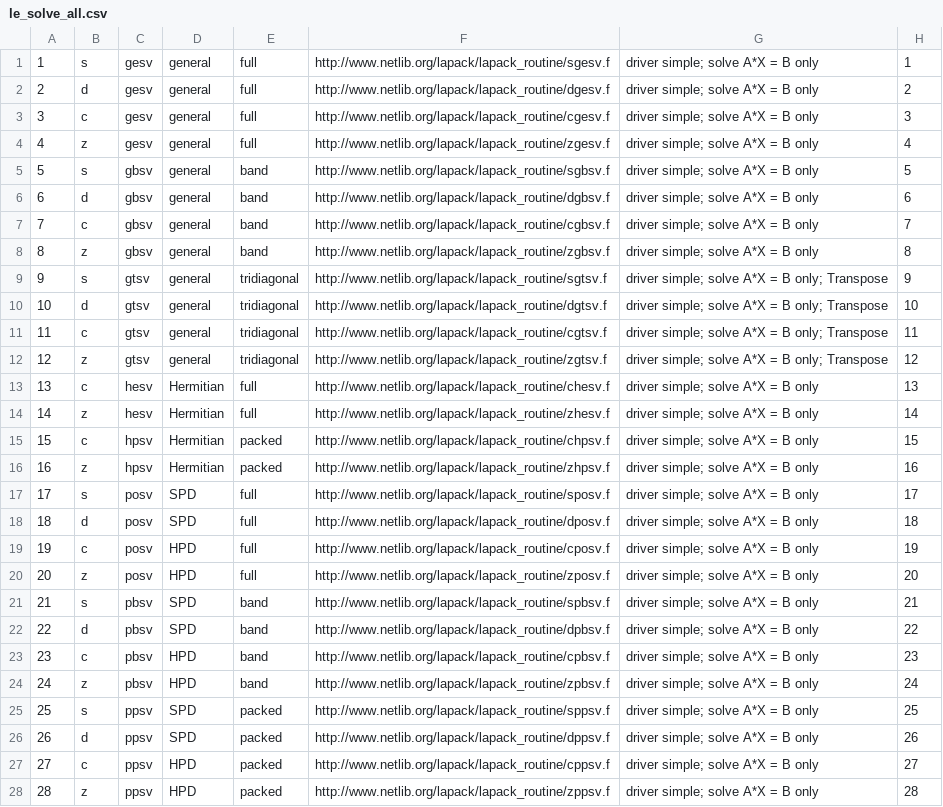
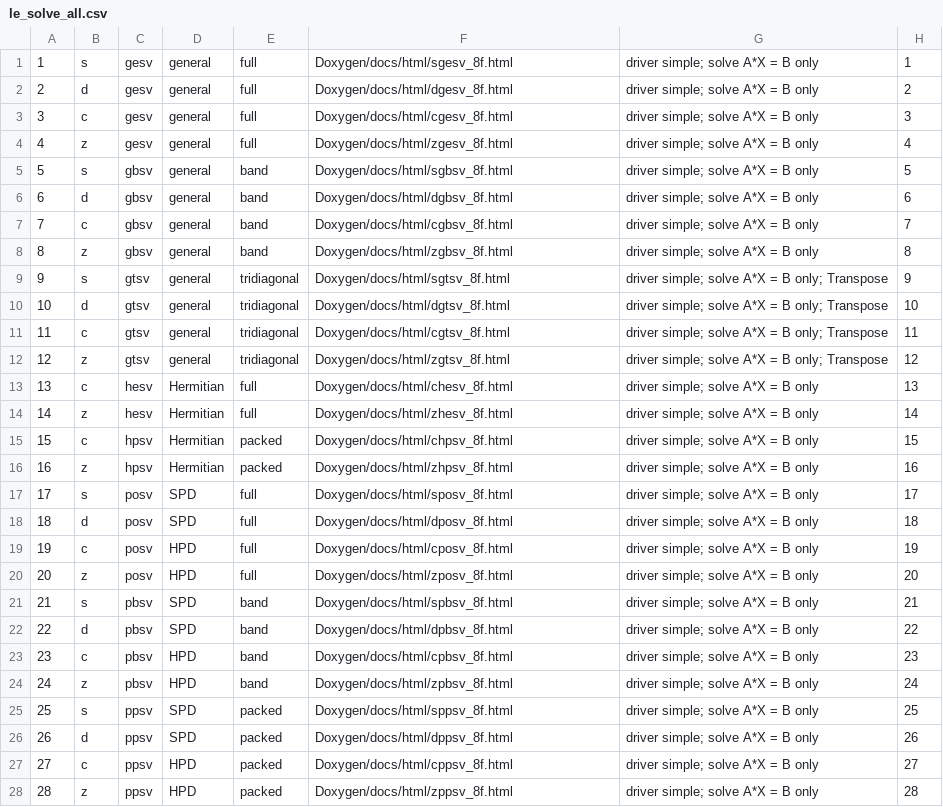
Before and after one commit to LighthouseHPC/lighthouse, a CSV file: src/Dlighthouse/Combine/le_solve_all.csv, drawn as a sheet; only a part is shown; the diff covers the shown part only.

Commit message:
modified the url columns in the *csv files.

```diff
--- a/src/Dlighthouse/Combine/le_solve_all.csv
+++ b/src/Dlighthouse/Combine/le_solve_all.csv
@@ -1,28 +1,28 @@
-1,s,gesv,general,full,http://www.netlib.org/lapack/lapack_routine/sgesv.f,driver simple; solve A*X = B only,1
-2,d,gesv,general,full,http://www.netlib.org/lapack/lapack_routine/dgesv.f,driver simple; solve A*X = B only,2
-3,c,gesv,general,full,http://www.netlib.org/lapack/lapack_routine/cgesv.f,driver simple; solve A*X = B only,3
-4,z,gesv,general,full,http://www.netlib.org/lapack/lapack_routine/zgesv.f,driver simple; solve A*X = B only,4
-5,s,gbsv,general,band,http://www.netlib.org/lapack/lapack_routine/sgbsv.f,driver simple; solve A*X = B only,5
-6,d,gbsv,general,band,http://www.netlib.org/lapack/lapack_routine/dgbsv.f,driver simple; solve A*X = B only,6
-7,c,gbsv,general,band,http://www.netlib.org/lapack/lapack_routine/cgbsv.f,driver simple; solve A*X = B only,7
-8,z,gbsv,general,band,http://www.netlib.org/lapack/lapack_routine/zgbsv.f,driver simple; solve A*X = B only,8
-9,s,gtsv,general,tridiagonal,http://www.netlib.org/lapack/lapack_routine/sgtsv.f,driver simple; solve A*X = B only; Transpose,9
-10,d,gtsv,general,tridiagonal,http://www.netlib.org/lapack/lapack_routine/dgtsv.f,driver simple; solve A*X = B only; Transpose,10
-11,c,gtsv,general,tridiagonal,http://www.netlib.org/lapack/lapack_routine/cgtsv.f,driver simple; solve A*X = B only; Transpose,11
-12,z,gtsv,general,tridiagonal,http://www.netlib.org/lapack/lapack_routine/zgtsv.f,driver simple; solve A*X = B only; Transpose,12
-13,c,hesv,Hermitian,full,http://www.netlib.org/lapack/lapack_routine/chesv.f,driver simple; solve A*X = B only,13
-14,z,hesv,Hermitian,full,http://www.netlib.org/lapack/lapack_routine/zhesv.f,driver simple; solve A*X = B only,14
-15,c,hpsv,Hermitian,packed,http://www.netlib.org/lapack/lapack_routine/chpsv.f,driver simple; solve A*X = B only,15
-16,z,hpsv,Hermitian,packed,http://www.netlib.org/lapack/lapack_routine/zhpsv.f,driver simple; solve A*X = B only,16
-17,s,posv,SPD,full,http://www.netlib.org/lapack/lapack_routine/sposv.f,driver simple; solve A*X = B only,17
-18,d,posv,SPD,full,http://www.netlib.org/lapack/lapack_routine/dposv.f,driver simple; solve A*X = B only,18
-19,c,posv,HPD,full,http://www.netlib.org/lapack/lapack_routine/cposv.f,driver simple; solve A*X = B only,19
-20,z,posv,HPD,full,http://www.netlib.org/lapack/lapack_routine/zposv.f,driver simple; solve A*X = B only,20
-21,s,pbsv,SPD,band,http://www.netlib.org/lapack/lapack_routine/spbsv.f,driver simple; solve A*X = B only,21
-22,d,pbsv,SPD,band,http://www.netlib.org/lapack/lapack_routine/dpbsv.f,driver simple; solve A*X = B only,22
-23,c,pbsv,HPD,band,http://www.netlib.org/lapack/lapack_routine/cpbsv.f,driver simple; solve A*X = B only,23
-24,z,pbsv,HPD,band,http://www.netlib.org/lapack/lapack_routine/zpbsv.f,driver simple; solve A*X = B only,24
-25,s,ppsv,SPD,packed,http://www.netlib.org/lapack/lapack_routine/sppsv.f,driver simple; solve A*X = B only,25
-26,d,ppsv,SPD,packed,http://www.netlib.org/lapack/lapack_routine/dppsv.f,driver simple; solve A*X = B only,26
-27,c,ppsv,HPD,packed,http://www.netlib.org/lapack/lapack_routine/cppsv.f,driver simple; solve A*X = B only,27
-28,z,ppsv,HPD,packed,http://www.netlib.org/lapack/lapack_routine/zppsv.f,driver simple; solve A*X = B only,28
+1,s,gesv,general,full,Doxygen/docs/html/sgesv_8f.html,driver simple; solve A*X = B only,1
+2,d,gesv,general,full,Doxygen/docs/html/dgesv_8f.html,driver simple; solve A*X = B only,2
+3,c,gesv,general,full,Doxygen/docs/html/cgesv_8f.html,driver simple; solve A*X = B only,3
+4,z,gesv,general,full,Doxygen/docs/html/zgesv_8f.html,driver simple; solve A*X = B only,4
+5,s,gbsv,general,band,Doxygen/docs/html/sgbsv_8f.html,driver simple; solve A*X = B only,5
+6,d,gbsv,general,band,Doxygen/docs/html/dgbsv_8f.html,driver simple; solve A*X = B only,6
+7,c,gbsv,general,band,Doxygen/docs/html/cgbsv_8f.html,driver simple; solve A*X = B only,7
+8,z,gbsv,general,band,Doxygen/docs/html/zgbsv_8f.html,driver simple; solve A*X = B only,8
+9,s,gtsv,general,tridiagonal,Doxygen/docs/html/sgtsv_8f.html,driver simple; solve A*X = B only; Transpose,9
+10,d,gtsv,general,tridiagonal,Doxygen/docs/html/dgtsv_8f.html,driver simple; solve A*X = B only; Transpose,10
+11,c,gtsv,general,tridiagonal,Doxygen/docs/html/cgtsv_8f.html,driver simple; solve A*X = B only; Transpose,11
+12,z,gtsv,general,tridiagonal,Doxygen/docs/html/zgtsv_8f.html,driver simple; solve A*X = B only; Transpose,12
+13,c,hesv,Hermitian,full,Doxygen/docs/html/chesv_8f.html,driver simple; solve A*X = B only,13
+14,z,hesv,Hermitian,full,Doxygen/docs/html/zhesv_8f.html,driver simple; solve A*X = B only,14
+15,c,hpsv,Hermitian,packed,Doxygen/docs/html/chpsv_8f.html,driver simple; solve A*X = B only,15
+16,z,hpsv,Hermitian,packed,Doxygen/docs/html/zhpsv_8f.html,driver simple; solve A*X = B only,16
+17,s,posv,SPD,full,Doxygen/docs/html/sposv_8f.html,driver simple; solve A*X = B only,17
+18,d,posv,SPD,full,Doxygen/docs/html/dposv_8f.html,driver simple; solve A*X = B only,18
+19,c,posv,HPD,full,Doxygen/docs/html/cposv_8f.html,driver simple; solve A*X = B only,19
+20,z,posv,HPD,full,Doxygen/docs/html/zposv_8f.html,driver simple; solve A*X = B only,20
+21,s,pbsv,SPD,band,Doxygen/docs/html/spbsv_8f.html,driver simple; solve A*X = B only,21
+22,d,pbsv,SPD,band,Doxygen/docs/html/dpbsv_8f.html,driver simple; solve A*X = B only,22
+23,c,pbsv,HPD,band,Doxygen/docs/html/cpbsv_8f.html,driver simple; solve A*X = B only,23
+24,z,pbsv,HPD,band,Doxygen/docs/html/zpbsv_8f.html,driver simple; solve A*X = B only,24
+25,s,ppsv,SPD,packed,Doxygen/docs/html/sppsv_8f.html,driver simple; solve A*X = B only,25
+26,d,ppsv,SPD,packed,Doxygen/docs/html/dppsv_8f.html,driver simple; solve A*X = B only,26
+27,c,ppsv,HPD,packed,Doxygen/docs/html/cppsv_8f.html,driver simple; solve A*X = B only,27
+28,z,ppsv,HPD,packed,Doxygen/docs/html/zppsv_8f.html,driver simple; solve A*X = B only,28
```
Also changed, not shown: 136 edited cells elsewhere in this file, src/Dlighthouse/Computational/dataBase/le_condition_number.csv, src/Dlighthouse/Computational/dataBase/le_error_bounds.csv, 9 other files.
